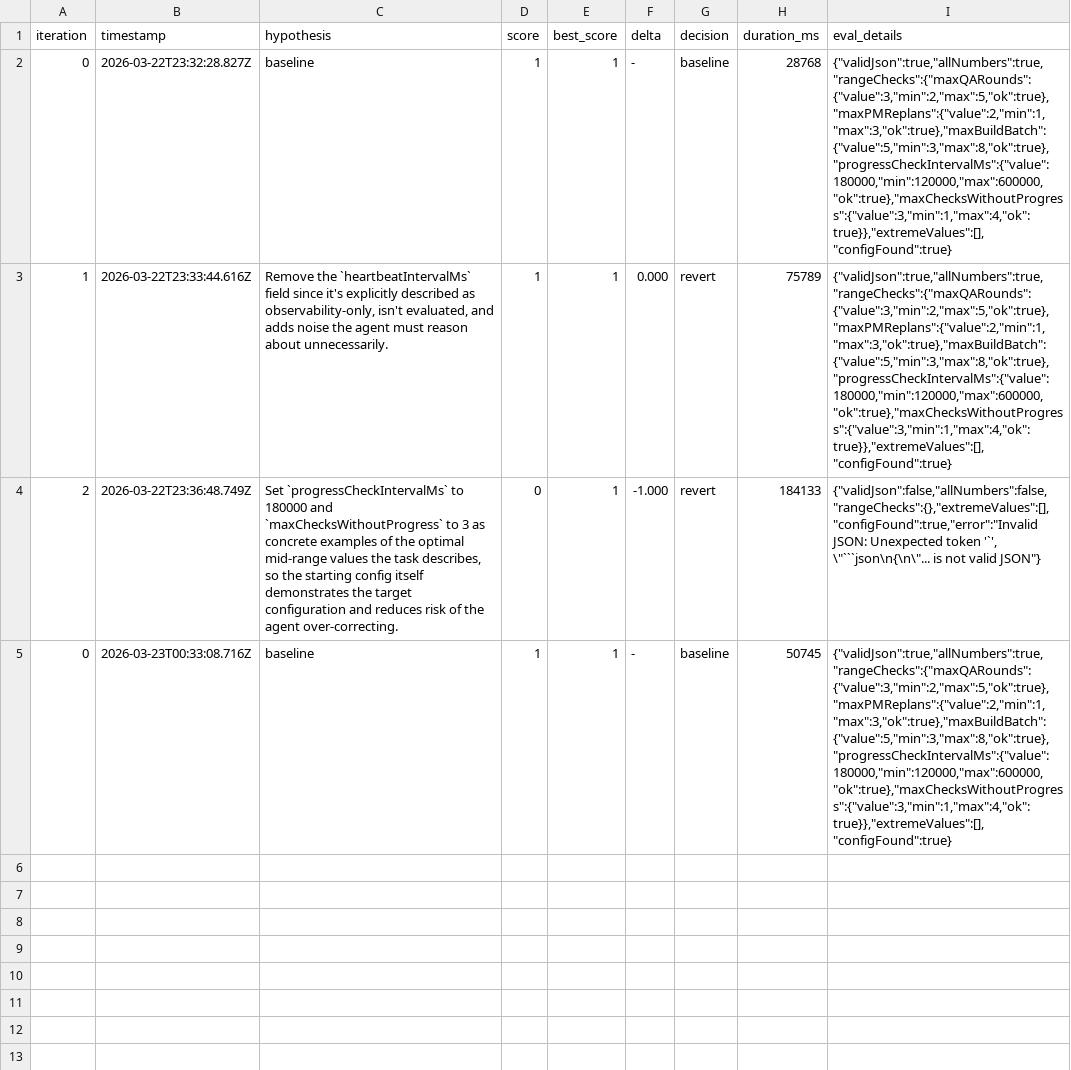
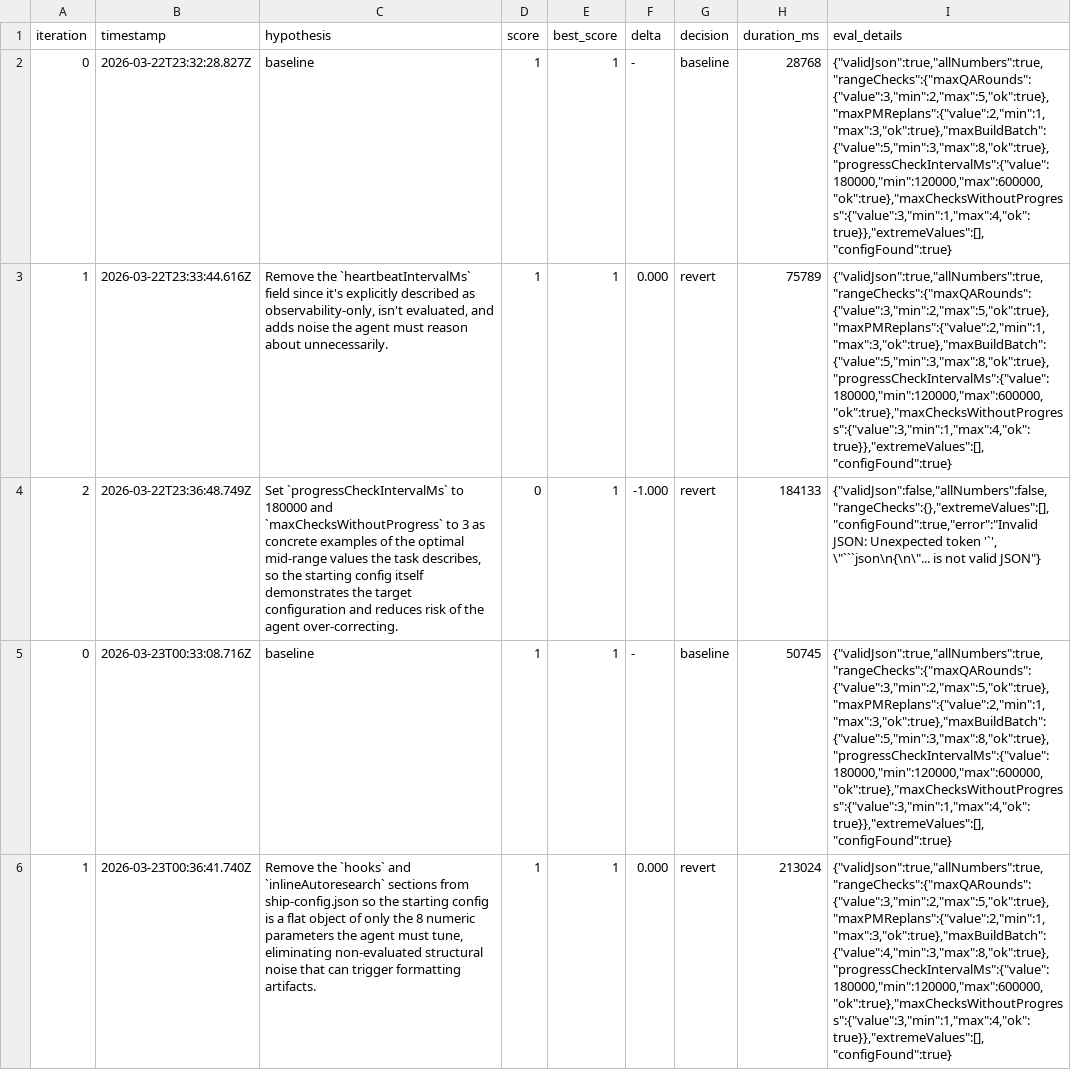
Before and after one commit to Joinery-dev/agent-pipeline, a TSV file: template/.autoresearch/nightly/ship-config/results.tsv, drawn as a sheet; the diff names each change by its address in the sheet, - before the commit and + after, or states it on an @@ line.

```diff
--- a/template/.autoresearch/nightly/ship-config/results.tsv
+++ b/template/.autoresearch/nightly/ship-config/results.tsv
+row 6: 1 | 2026-03-23T00:36:41.740Z | Remove the `hooks` and `inlineAutoresearch` sections from ship-config.json so the starting config is a flat object of only the 8 numeric parameters the agent must tune, eliminating non-evaluated structural noise that can trigger formatting artifacts. | 1 | 1 | 0.000 | revert | 213024 | {"validJson":true,"allNumbers":true,"rangeChecks":{"maxQARounds":{"value":3,"min":2,"max":5,"ok":true},"maxPMReplans":{"value":2,"min":1,"max":3,"ok":true},"maxBuildBatch":{"value":4,"min":3,"max":8,"ok":true},"progressCheckIntervalMs":{"value":180000,"min":120000,"max":600000,"ok":true},"maxChecksWithoutProgress":{"value":3,"min":1,"max":4,"ok":true}},"extremeValues":[],"configFound":true}
```
Also changed, not shown: 10 other files.
